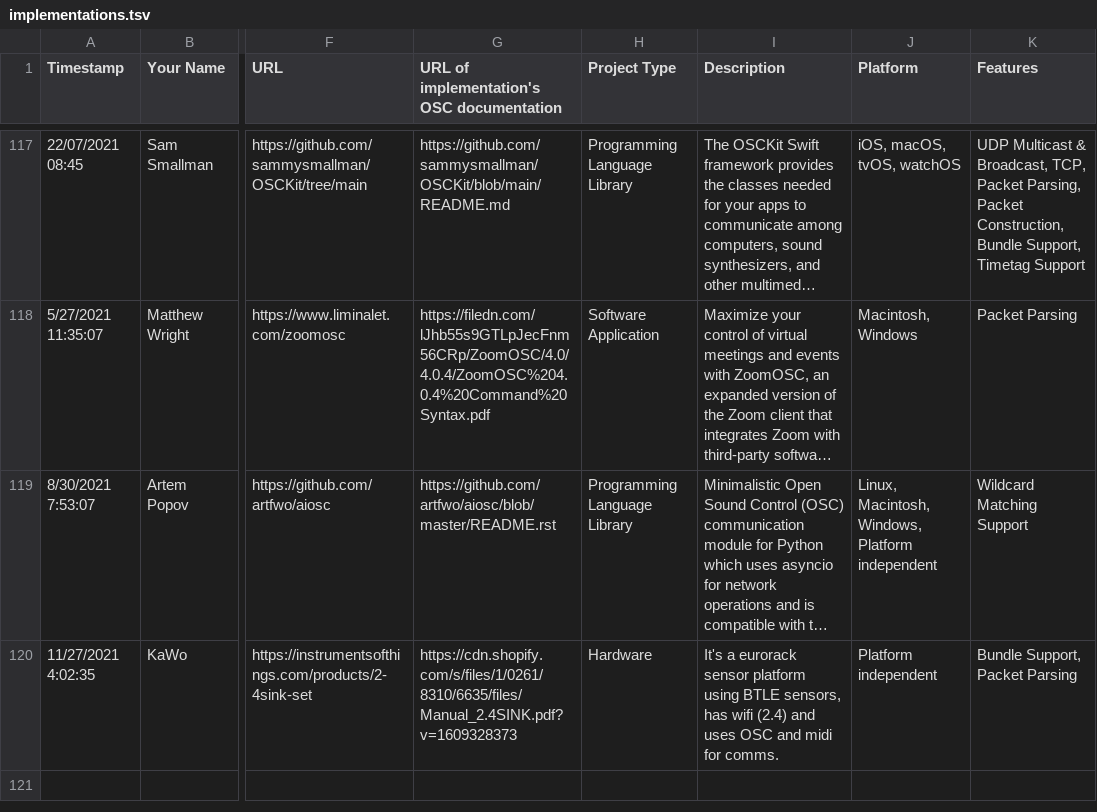
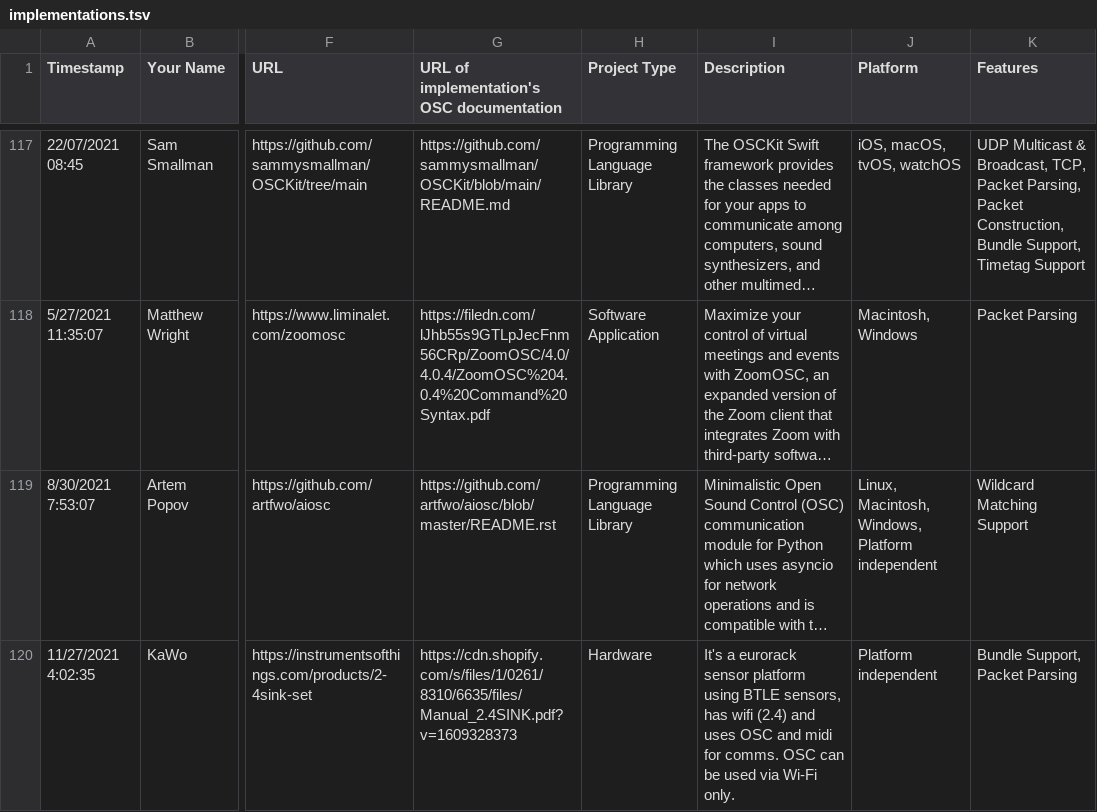
Before and after one commit to CNMAT/OpenSoundControl.org, a TSV file: implementations.tsv, drawn as a sheet; only a part is shown, gaps mark what is left out; long unchanged cells end in …; the diff names each change by its address in the sheet, - before the commit and + after, or states it on an @@ line.

```diff
--- a/implementations.tsv
+++ b/implementations.tsv
-I120 (Description): …for comms.
+I120 (Description): …for comms. OSC can be used via Wi-Fi only.
```
Also changed, not shown: 1 other file.
